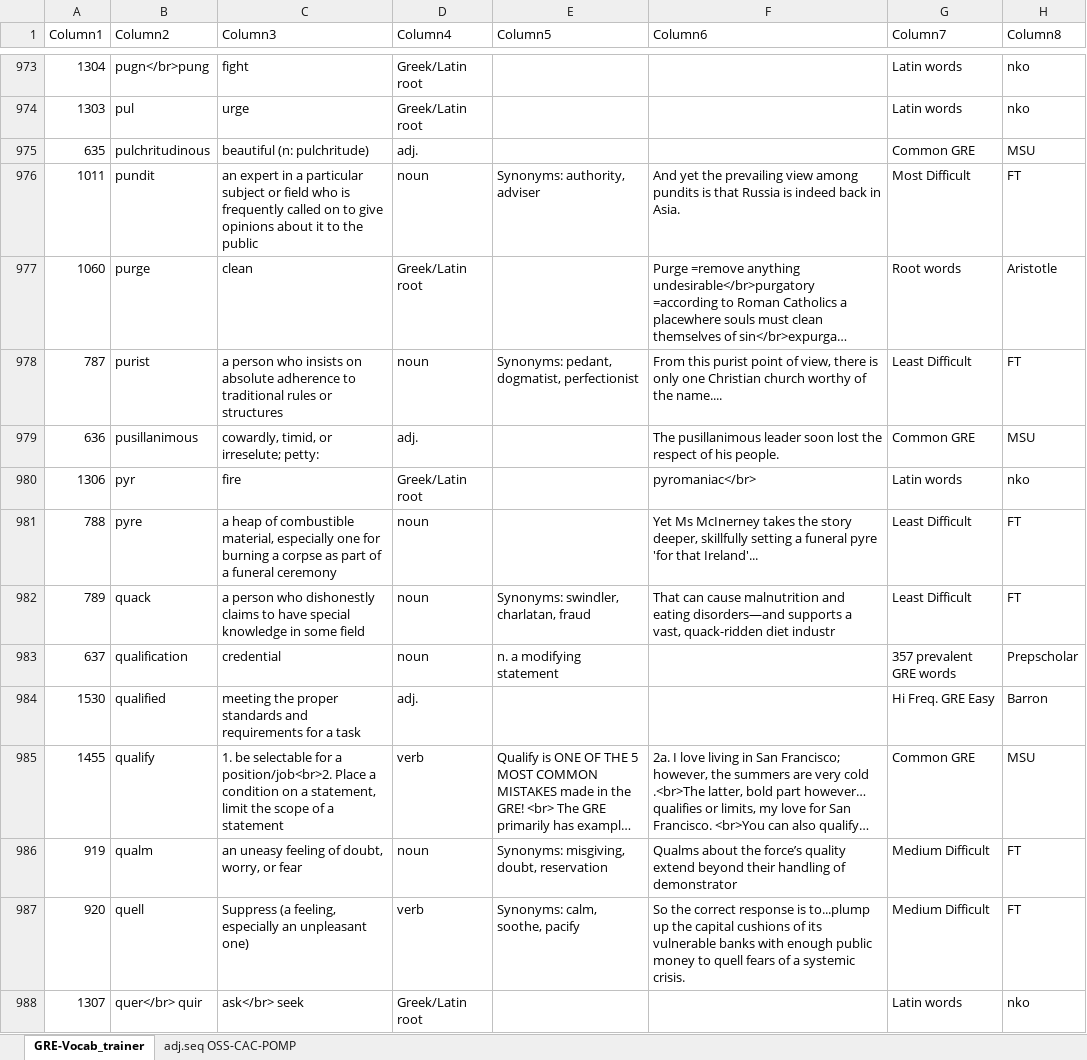
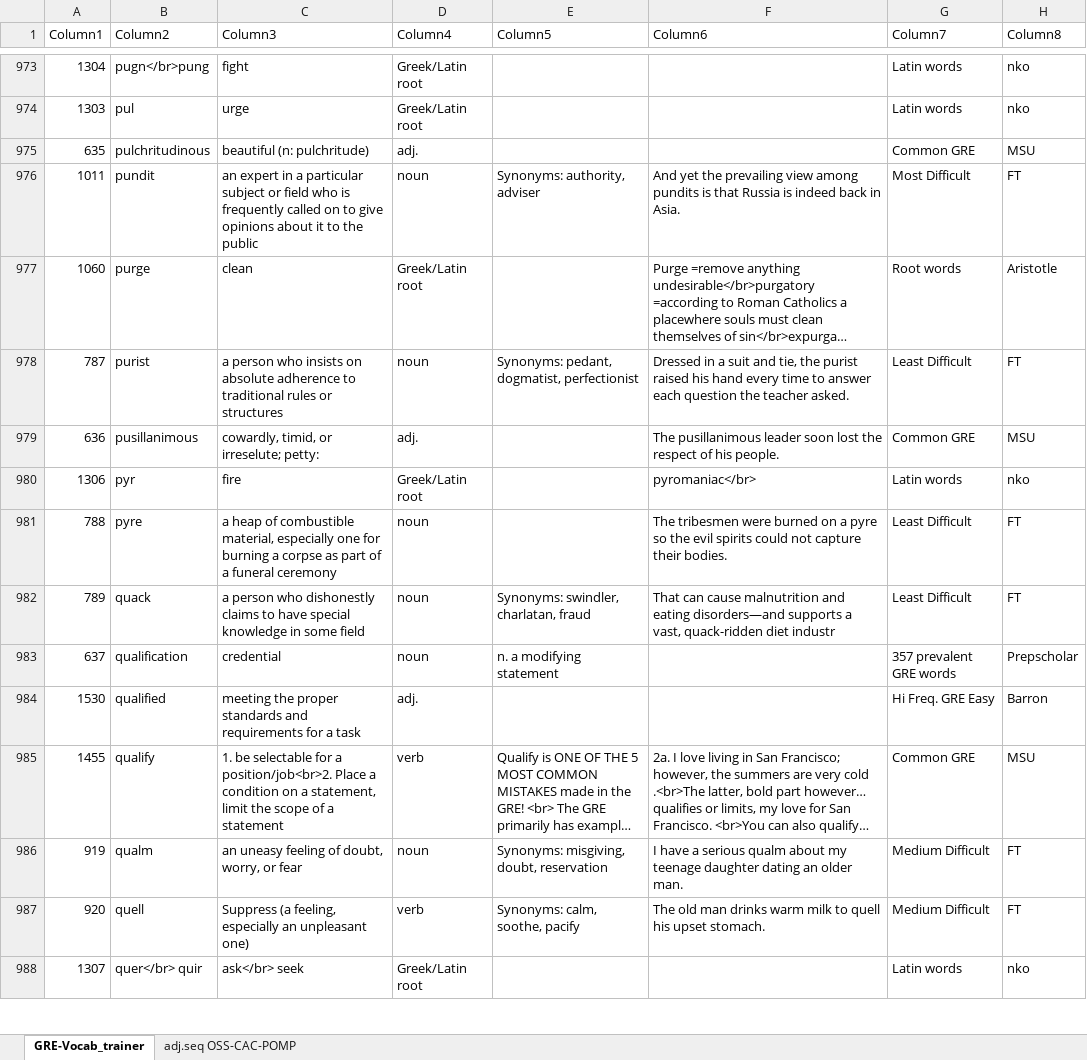
Before and after one commit to AlexBocken/GRE, an Excel workbook: GRE-Vocab_trainer.xlsx, sheet GRE-Vocab_trainer, drawn as a sheet; only a part is shown, gaps mark what is left out; long unchanged cells end in …; values as stored, in another font and other column widths than the file's, no borders; conditional formats and table styles not drawn; the diff covers the shown part only; the diff names each change by its address in the sheet, - before the commit and + after, or states it on an @@ line.

```diff
--- a/GRE-Vocab_trainer.xlsx (sheet GRE-Vocab_trainer)
+++ b/GRE-Vocab_trainer.xlsx (sheet GRE-Vocab_trainer)
-F978 (Column6): From this purist point of view, there is only one Christian church worthy of the name....
+F978 (Column6): Dressed in a suit and tie, the purist raised his hand every time to answer each question the teacher asked.
-F981 (Column6): Yet Ms McInerney takes the story deeper, skillfully setting a funeral pyre 'for that Ireland'...
+F981 (Column6): The tribesmen were burned on a pyre so the evil spirits could not capture their bodies.
-F986 (Column6): Qualms about the force’s quality extend beyond their handling of demonstrator
+F986 (Column6): I have a serious qualm about my teenage daughter dating an older man.
-F987 (Column6): So the correct response is to...plump up the capital cushions of its vulnerable banks with enough public money to quell fears of a systemic crisis.
+F987 (Column6): The old man drinks warm milk to quell his upset stomach.
```
Also changed, not shown: 28 edited cells elsewhere in this sheet, 2 other files.
